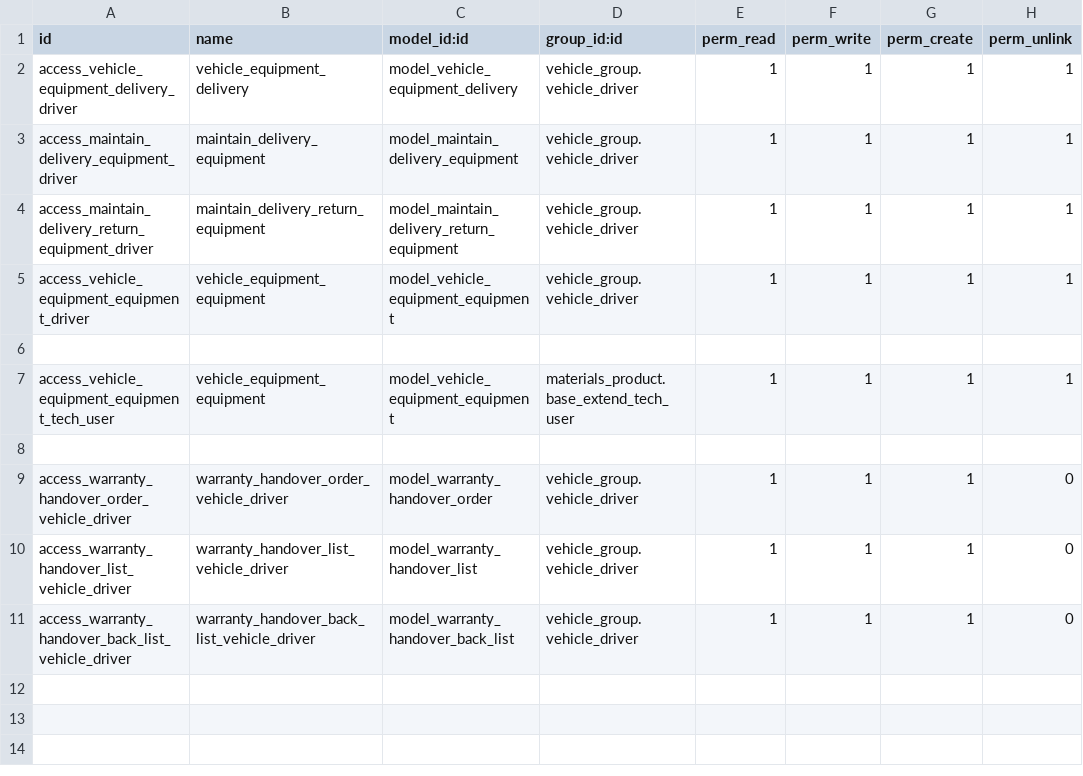
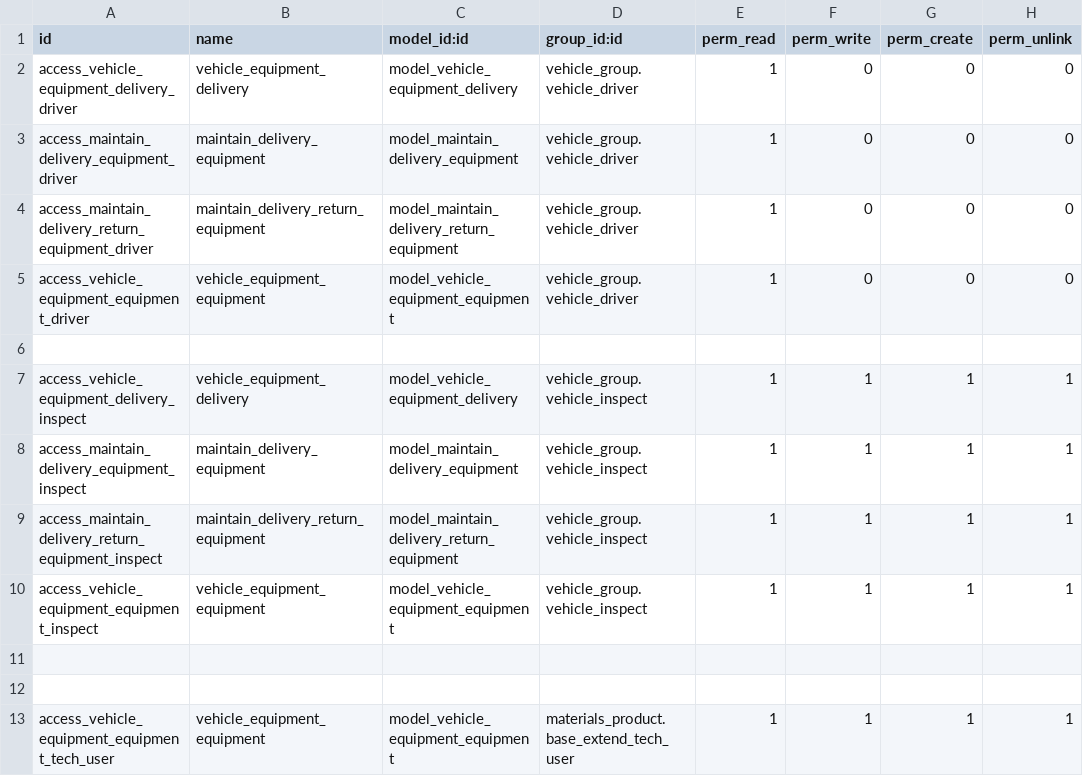
Before and after one commit to cialuo/odoo-1, a CSV file: extend_addons/vehicle_equipment_manage/security/ir.model.access.csv, drawn as a sheet; only a part is shown; the shorter side is filled out with more unchanged rows.

```diff
--- a/extend_addons/vehicle_equipment_manage/security/ir.model.access.csv
+++ b/extend_addons/vehicle_equipment_manage/security/ir.model.access.csv
@@ -1,6 +1,12 @@
 id,name,model_id:id,group_id:id,perm_read,perm_write,perm_create,perm_unlink
-access_vehicle_equipment_delivery_driver,vehicle_equipment_delivery,model_vehicle_equipment_delivery,vehicle_group.vehicle_driver,1,1,1,1
-access_maintain_delivery_equipment_driver,maintain_delivery_equipment,model_maintain_delivery_equipment,vehicle_group.vehicle_driver,1,1,1,1
-access_maintain_delivery_return_equipment_driver,maintain_delivery_return_equipment,model_maintain_delivery_return_equipment,vehicle_group.vehicle_driver,1,1,1,1
-access_vehicle_equipment_equipment_driver,vehicle_equipment_equipment,model_vehicle_equipment_equipment,vehicle_group.vehicle_driver,1,1,1,1
+access_vehicle_equipment_delivery_driver,vehicle_equipment_delivery,model_vehicle_equipment_delivery,vehicle_group.vehicle_driver,1,0,0,0
+access_maintain_delivery_equipment_driver,maintain_delivery_equipment,model_maintain_delivery_equipment,vehicle_group.vehicle_driver,1,0,0,0
+access_maintain_delivery_return_equipment_driver,maintain_delivery_return_equipment,model_maintain_delivery_return_equipment,vehicle_group.vehicle_driver,1,0,0,0
+access_vehicle_equipment_equipment_driver,vehicle_equipment_equipment,model_vehicle_equipment_equipment,vehicle_group.vehicle_driver,1,0,0,0
+
+access_vehicle_equipment_delivery_inspect,vehicle_equipment_delivery,model_vehicle_equipment_delivery,vehicle_group.vehicle_inspect,1,1,1,1
+access_maintain_delivery_equipment_inspect,maintain_delivery_equipment,model_maintain_delivery_equipment,vehicle_group.vehicle_inspect,1,1,1,1
+access_maintain_delivery_return_equipment_inspect,maintain_delivery_return_equipment,model_maintain_delivery_return_equipment,vehicle_group.vehicle_inspect,1,1,1,1
+access_vehicle_equipment_equipment_inspect,vehicle_equipment_equipment,model_vehicle_equipment_equipment,vehicle_group.vehicle_inspect,1,1,1,1
+
 
```
Also changed, not shown: extend_addons/vehicle_maintain/security/ir.model.access.csv, 14 other files.
